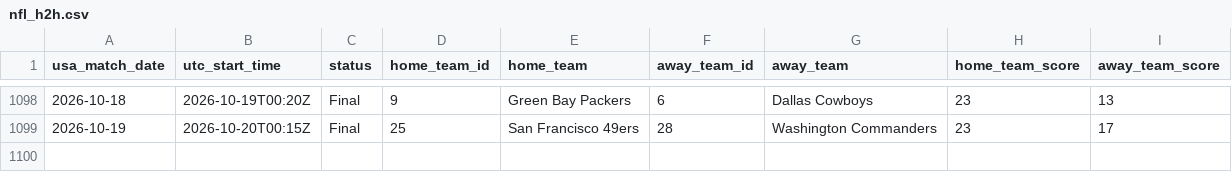
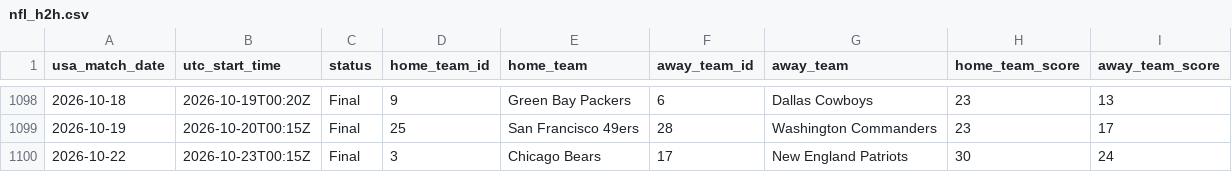
Before and after one commit to danielcappello/splitVault, a CSV file: nfl_h2h.csv, drawn as a sheet; only a part is shown, gaps mark what is left out.

```diff
--- a/nfl_h2h.csv
+++ b/nfl_h2h.csv
@@ -1099 +1099,2 @@ usa_match_date,utc_start_time,status,home_team_id,home_team,away_team_id,away_te
 2026-10-19,2026-10-20T00:15Z,Final,25,San Francisco 49ers,28,Washington Commanders,23,17
+2026-10-22,2026-10-23T00:15Z,Final,3,Chicago Bears,17,New England Patriots,30,24
```
Also changed, not shown: nfl_splits.csv.
